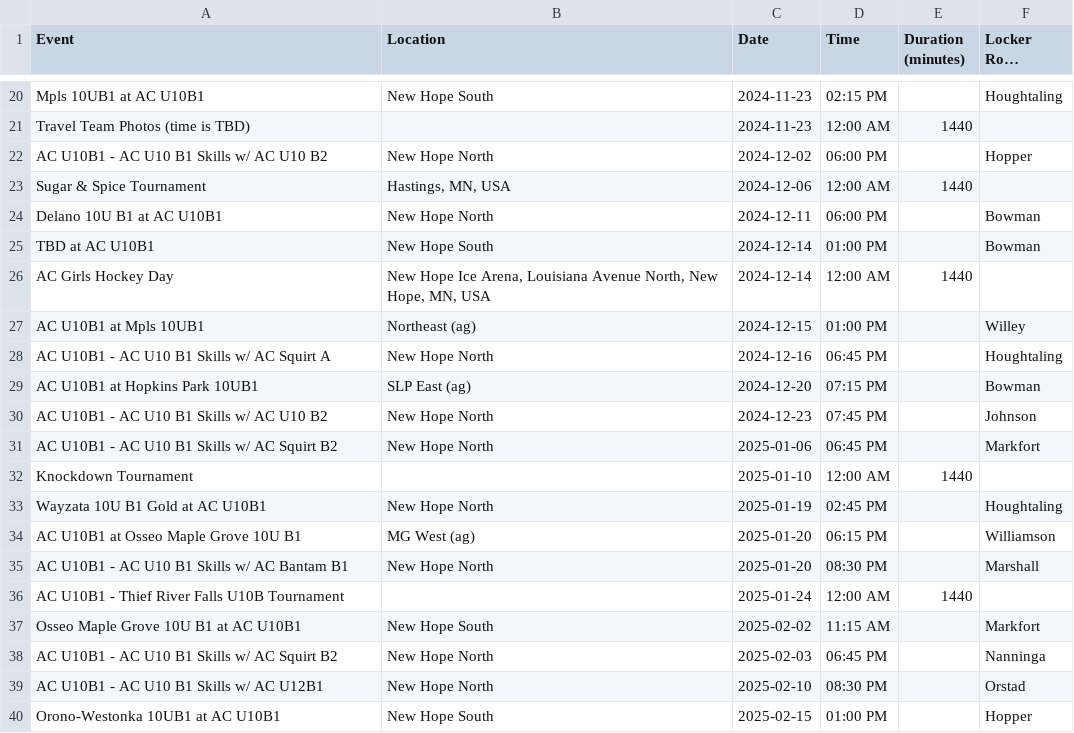
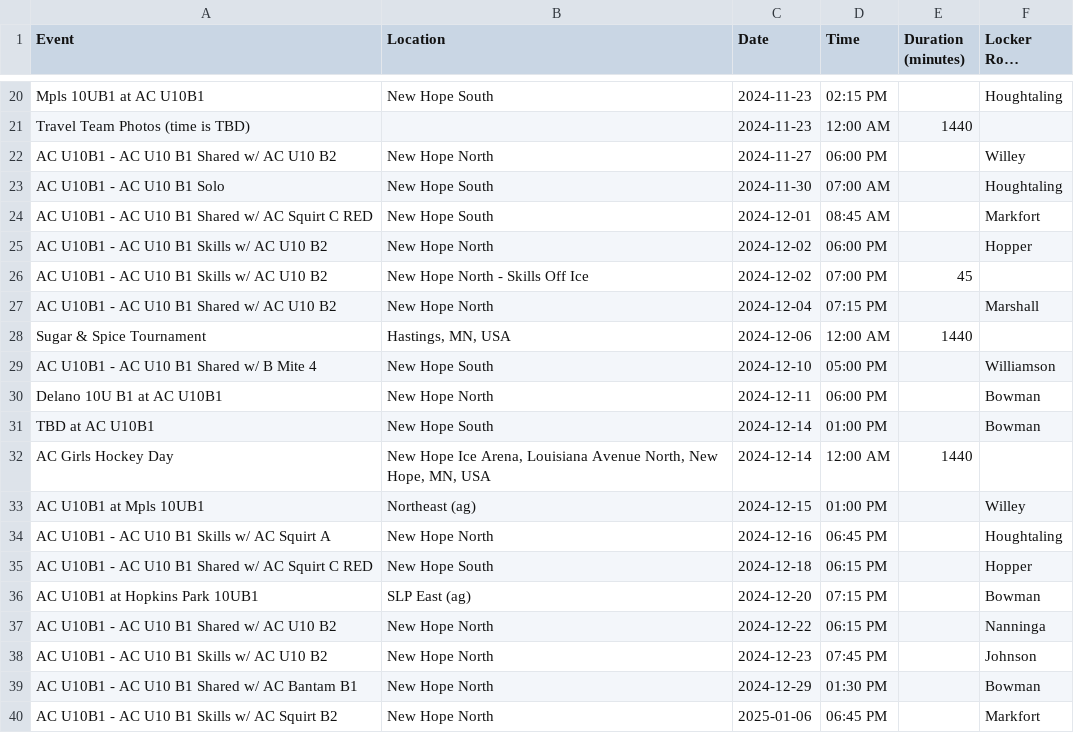
Before and after one commit to norm0/lockerroom, a CSV file: locker_room_monitors_10b1.csv, drawn as a sheet; only a part is shown, gaps mark what is left out; the shorter side is filled out with more unchanged rows; long unchanged cells end in ….

```diff
--- a/locker_room_monitors_10b1.csv
+++ b/locker_room_monitors_10b1.csv
@@ -21,4 +21,10 @@ Mpls 10UB1  at AC U10B1,New Hope South,2024-11-23,02:15 PM,,Houghtaling
 Travel Team Photos (time is TBD),"",2024-11-23,12:00 AM,1440,""
+AC U10B1 - AC U10 B1 Shared w/ AC U10 B2,New Hope North,2024-11-27,06:00 PM,,Willey
+AC U10B1 - AC U10 B1 Solo,New Hope South,2024-11-30,07:00 AM,,Houghtaling
+AC U10B1 - AC U10 B1 Shared w/ AC Squirt C RED,New Hope South,2024-12-01,08:45 AM,,Markfort
 AC U10B1 - AC U10 B1 Skills w/ AC U10 B2,New Hope North,2024-12-02,06:00 PM,,Hopper
+AC U10B1 - AC U10 B1 Skills w/ AC U10 B2,New Hope North - Skills Off Ice,2024-12-02,07:00 PM,45,""
+AC U10B1 - AC U10 B1 Shared w/ AC U10 B2,New Hope North,2024-12-04,07:15 PM,,Marshall
 Sugar & Spice Tournament,"Hastings, MN, USA",2024-12-06,12:00 AM,1440,""
+AC U10B1 - AC U10 B1 Shared w/ B Mite 4,New Hope South,2024-12-10,05:00 PM,,Williamson
 Delano 10U B1 at AC U10B1,New Hope North,2024-12-11,06:00 PM,,Bowman
@@ -28,4 +34,7 @@ AC U10B1 at Mpls 10UB1 ,Northeast (ag),2024-12-15,01:00 PM,,Willey
 AC U10B1 - AC U10 B1 Skills w/ AC Squirt A,New Hope North,2024-12-16,06:45 PM,,Houghtaling
+AC U10B1 - AC U10 B1 Shared w/ AC Squirt C RED,New Hope South,2024-12-18,06:15 PM,,Hopper
 AC U10B1 at Hopkins Park 10UB1,SLP East (ag),2024-12-20,07:15 PM,,Bowman
+AC U10B1 - AC U10 B1 Shared w/ AC U10 B2,New Hope North,2024-12-22,06:15 PM,,Nanninga
 AC U10B1 - AC U10 B1 Skills w/ AC U10 B2,New Hope North,2024-12-23,07:45 PM,,Johnson
+AC U10B1 - AC U10 B1 Shared w/ AC Bantam B1,New Hope North,2024-12-29,01:30 PM,,Bowman
 AC U10B1 - AC U10 B1 Skills w/ AC Squirt B2,New Hope North,2025-01-06,06:45 PM,,Markfort
```
Also changed, not shown: assigned_events.csv, assignment_counts.csv, 7 other files.
